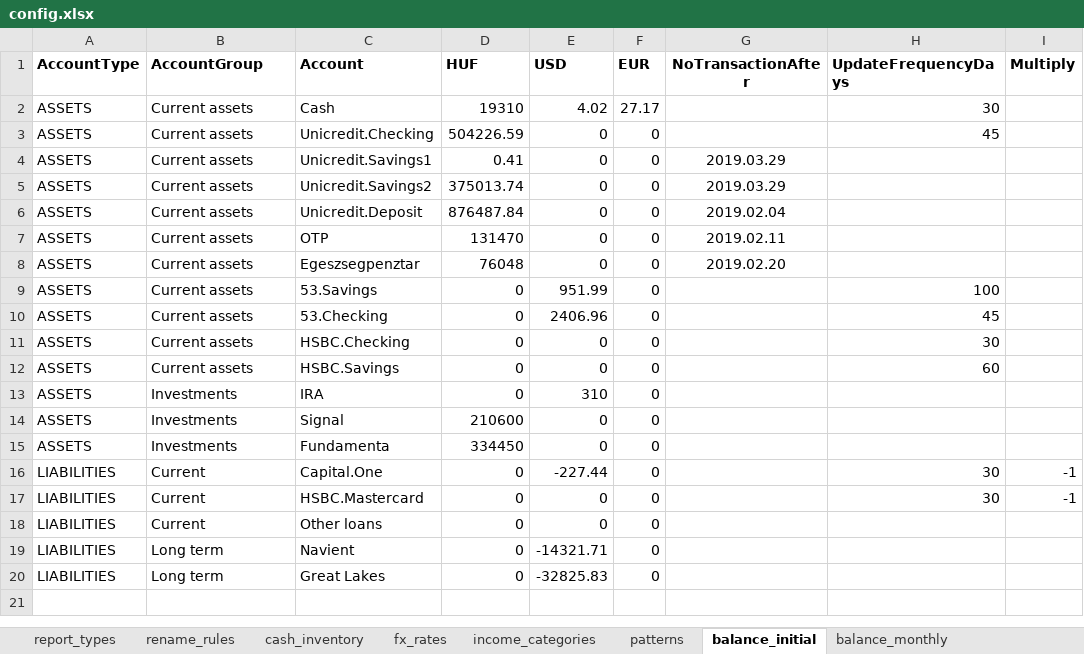
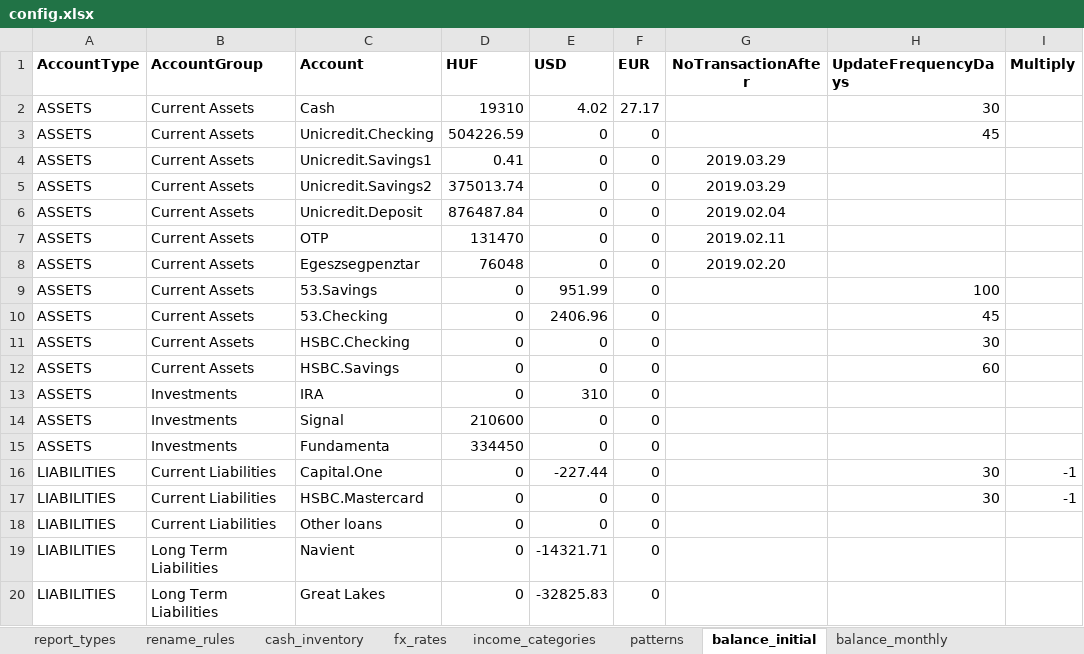
Before and after one commit to vektor8891/finance-R, an Excel workbook: config.xlsx, sheet balance_initial, drawn as a sheet; values as stored, in another font and other column widths than the file's, no borders; the diff names each change by its address in the sheet, - before the commit and + after, or states it on an @@ line.

Commit message:
export figures for costs & balance

```diff
--- a/config.xlsx (sheet balance_initial)
+++ b/config.xlsx (sheet balance_initial)
-B2:B12 (AccountGroup): Current assets
+B2:B12 (AccountGroup): Current Assets
-B16:B18 (AccountGroup): Current
+B16:B18 (AccountGroup): Current Liabilities
-B19:B20 (AccountGroup): Long term
+B19:B20 (AccountGroup): Long Term Liabilities
```
Also changed, not shown: sheet patterns, 2 other files.
